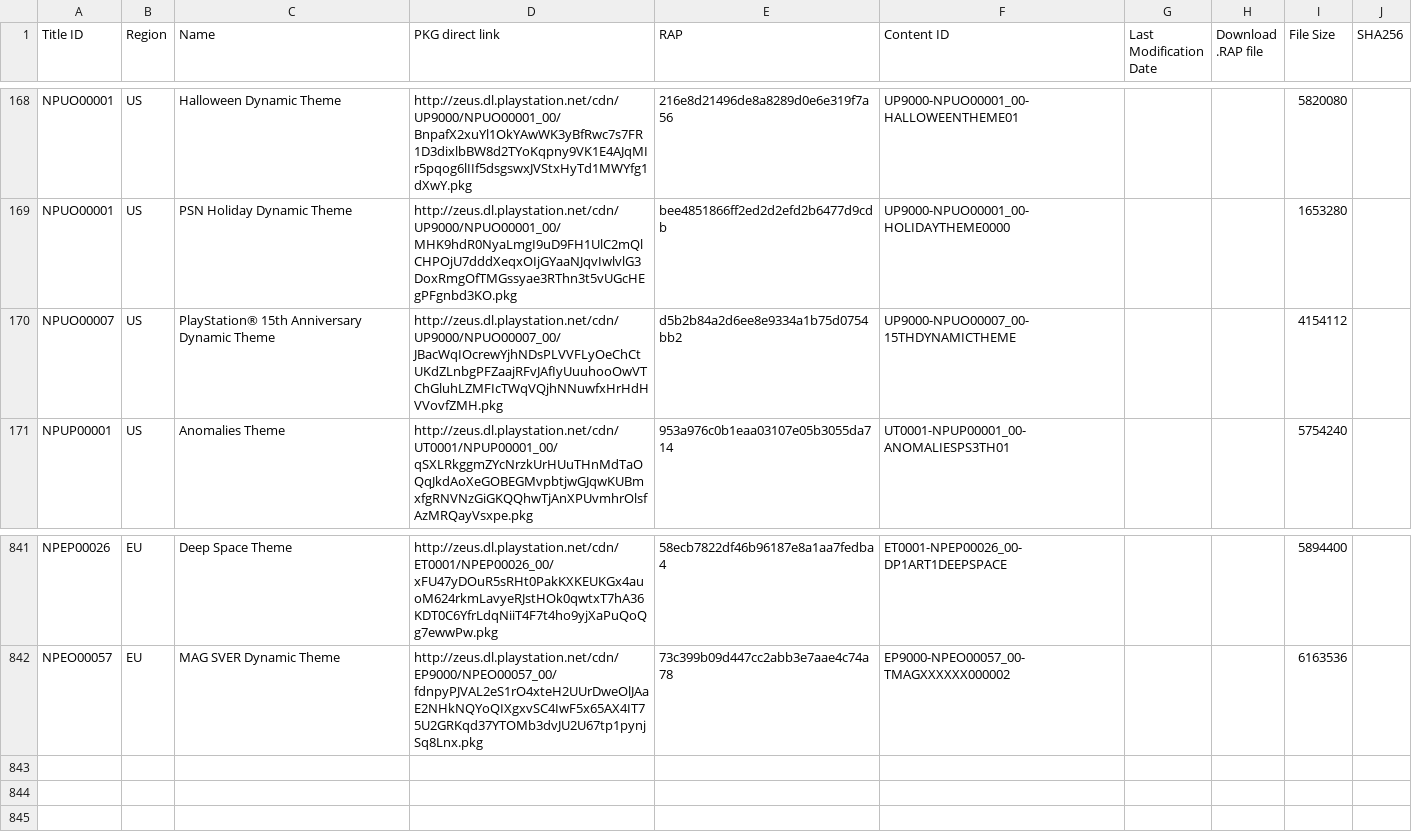
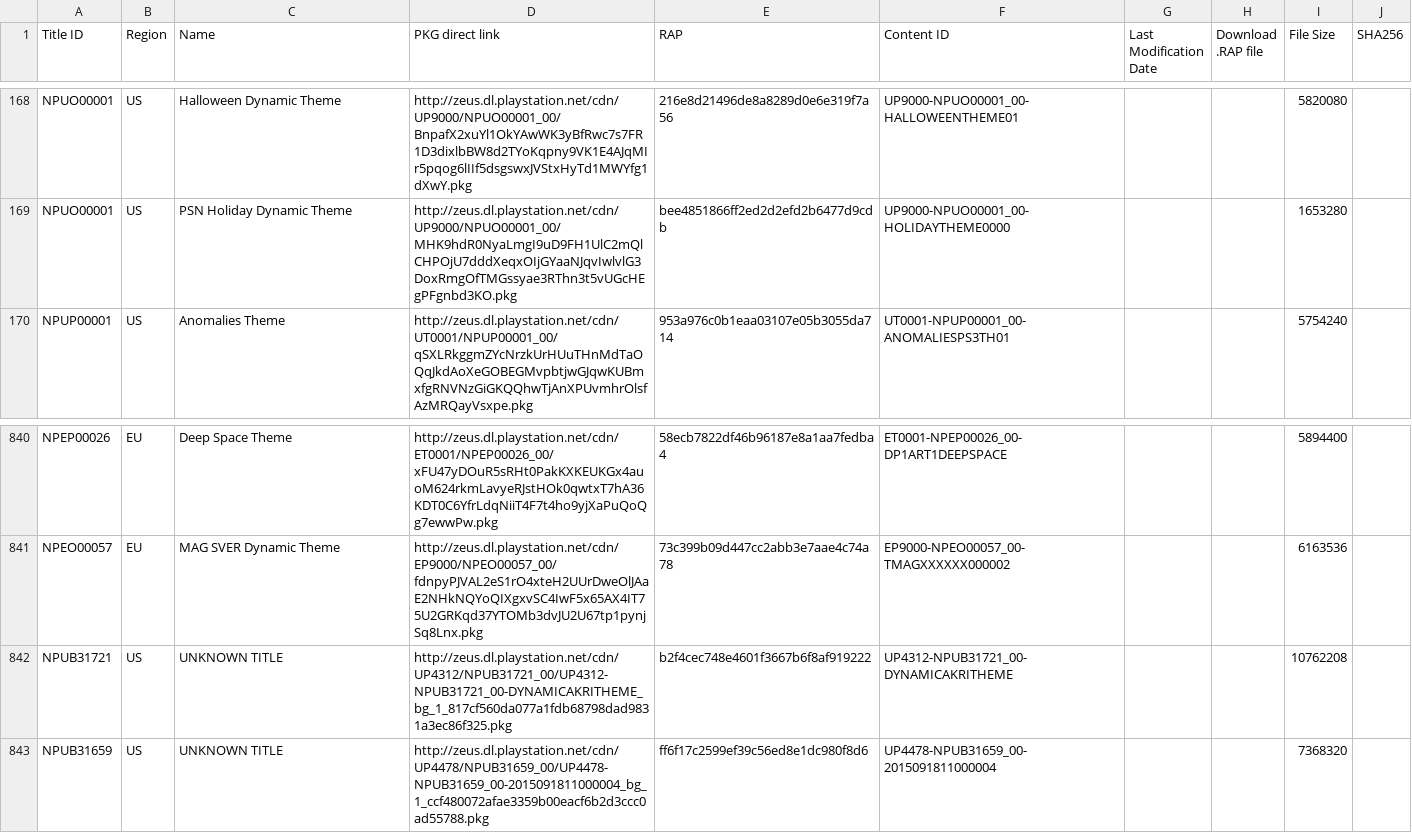
Before and after one commit to PS3-Pro/PSN-Content, a TSV file: resources/database/content/official/pending/themes.tsv, drawn as a sheet; only a part is shown, gaps mark what is left out; removed rows and columns are numbered as before the commit, all else as after; the diff names each change by its address in the sheet, - before the commit and + after, or states it on an @@ line.

```diff
--- a/resources/database/content/official/pending/themes.tsv
+++ b/resources/database/content/official/pending/themes.tsv
-row 170: NPUO00007 | US | PlayStation® 15th Anniversary Dynamic Theme | http://zeus.dl.playstation.net/cdn/UP9000/NPUO00007_00/JBacWqIOcrewYjhNDsPLVVFLyOeChCtUKdZLnbgPFZaajRFvJAfIyUuuhooOwVTChGluhLZMFIcTWqVQjhNNuwfxHrHdHVVovfZMH.pkg | d5b2b84a2d6ee8e9334a1b75d0754bb2 | UP9000-NPUO00007_00-15THDYNAMICTHEME |  |  | 4154112
+row 842: NPUB31721 | US | UNKNOWN TITLE | http://zeus.dl.playstation.net/cdn/UP4312/NPUB31721_00/UP4312-NPUB31721_00-DYNAMICAKRITHEME_bg_1_817cf560da077a1fdb68798dad9831a3ec86f325.pkg | b2f4cec748e4601f3667b6f8af919222 | UP4312-NPUB31721_00-DYNAMICAKRITHEME |  |  | 10762208
+row 843: NPUB31659 | US | UNKNOWN TITLE | http://zeus.dl.playstation.net/cdn/UP4478/NPUB31659_00/UP4478-NPUB31659_00-2015091811000004_bg_1_ccf480072afae3359b00eacf6b2d3ccc0ad55788.pkg | ff6f17c2599ef39c56ed8e1dc980f8d6 | UP4478-NPUB31659_00-2015091811000004 |  |  | 7368320
```
Also changed, not shown: resources/database/content/latest/latest_games.tsv, resources/database/content/latest/latest_themes.tsv, 3 other files.
